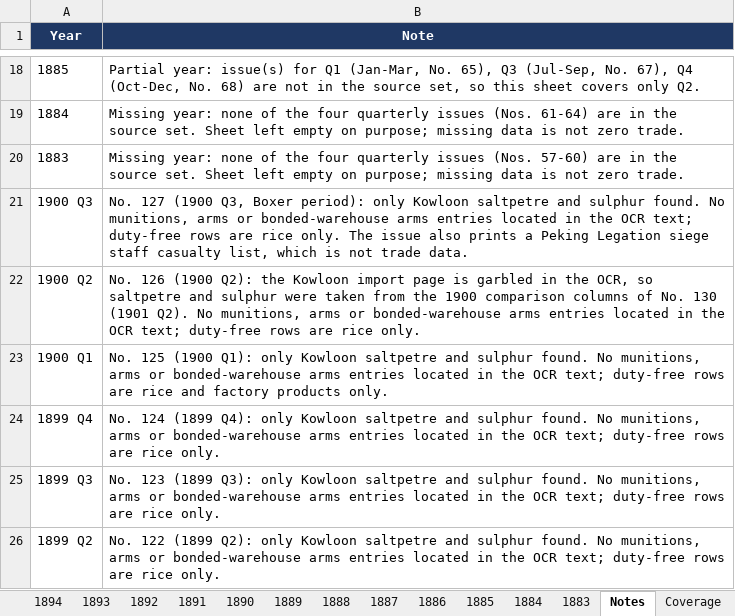
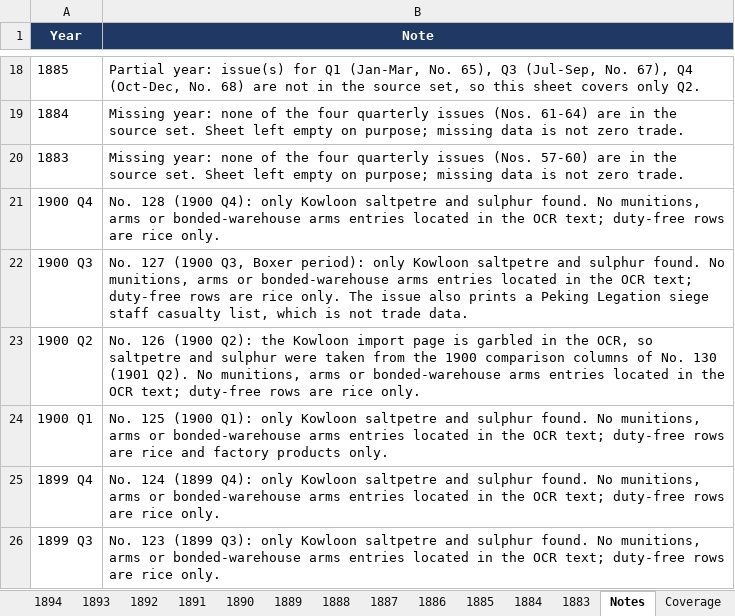
Before and after one commit to hinsonyuen/PATH-Hinson-Work-, an Excel workbook: china/workbooks/China_Arms_Imports_1883-1913.xlsx, sheet Notes, drawn as a sheet; only a part is shown, gaps mark what is left out; the shorter side is filled out with more unchanged rows; values as stored, in another font and other column widths than the file's, no borders; the diff names each change by its address in the sheet, - before the commit and + after, or states it on an @@ line.

```diff
--- a/china/workbooks/China_Arms_Imports_1883-1913.xlsx (sheet Notes)
+++ b/china/workbooks/China_Arms_Imports_1883-1913.xlsx (sheet Notes)
+row 21: 1900 Q4 | No. 128 (1900 Q4): only Kowloon saltpetre and sulphur found. No munitions, arms or bonded-warehouse arms entries located in the OCR text; duty-free rows are rice only.
```
Also changed, not shown: sheet 1900, sheet Coverage, china/workbooks/China_Arms_Exports_1883-1913.xlsx, 3 other files.
